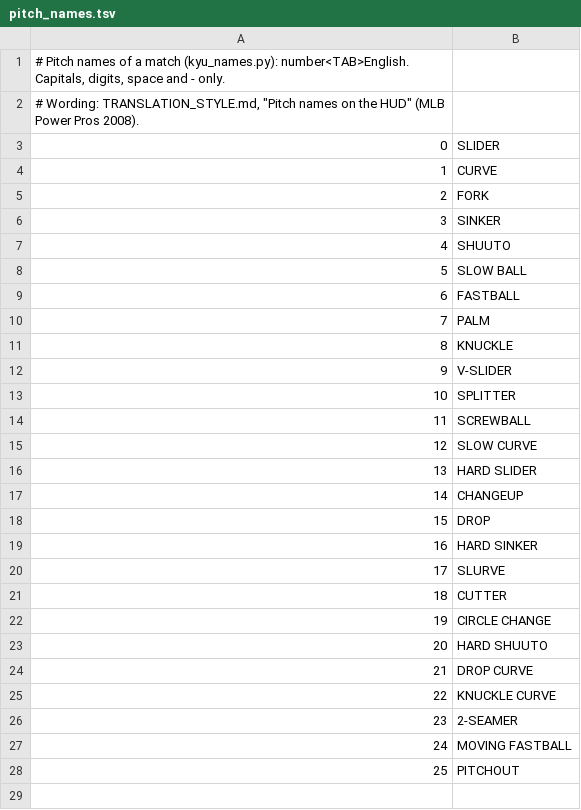
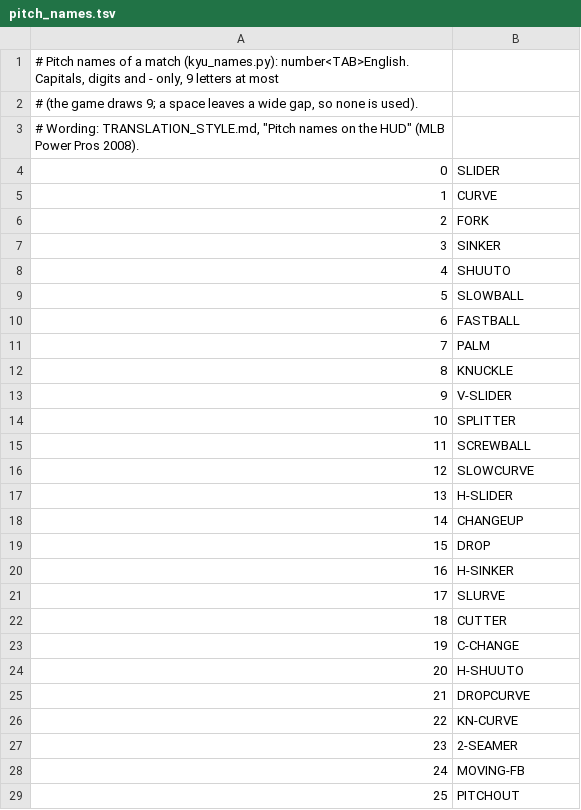
Before and after one commit to ogura-connection/Pawapros15-tools, a TSV file: translation/pitch_names.tsv, drawn as a sheet; addresses are those after the commit; the diff names each change by its address in the sheet, - before the commit and + after, or states it on an @@ line.

```diff
--- a/translation/pitch_names.tsv
+++ b/translation/pitch_names.tsv
+row 1: # Pitch names of a match (kyu_names.py): number<TAB>English. Capitals, digits and - only, 9 letters at most
@@ column A renumbered in row 2 @@
-B9: SLOW BALL
+B9: SLOWBALL
-B16: SLOW CURVE
+B16: SLOWCURVE
-B17: HARD SLIDER
+B17: H-SLIDER
-B20: HARD SINKER
+B20: H-SINKER
-B23: CIRCLE CHANGE
+B23: C-CHANGE
-B24: HARD SHUUTO
+B24: H-SHUUTO
-B25: DROP CURVE
+B25: DROPCURVE
-B26: KNUCKLE CURVE
+B26: KN-CURVE
-B28: MOVING FASTBALL
+B28: MOVING-FB
```
Also changed, not shown: 2 other files.
